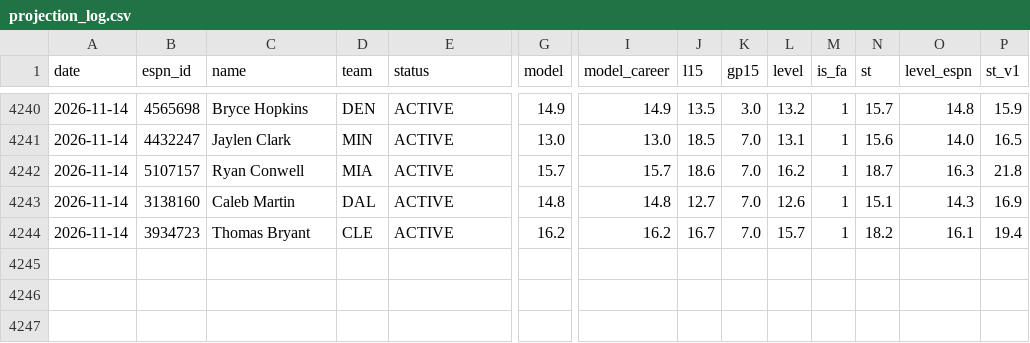
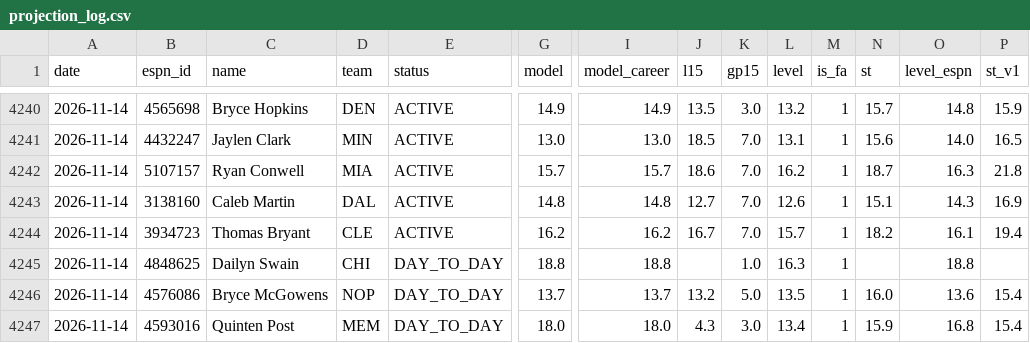
Before and after one commit to pitchafwa/delegation-hub, a CSV file: dashboard/projection_log.csv, drawn as a sheet; only a part is shown, gaps mark what is left out; rows hold the shown columns only; the diff names each change by its address in the sheet, - before the commit and + after, or states it on an @@ line.

Commit message:
Daily league roster refresh

```diff
--- a/dashboard/projection_log.csv
+++ b/dashboard/projection_log.csv
+row 4245: 2026-11-14 | 4848625 | Dailyn Swain | CHI | DAY_TO_DAY | 18.8 | 18.8 |  | 1.0 | 16.3 | 1 |  | 18.8
+row 4246: 2026-11-14 | 4576086 | Bryce McGowens | NOP | DAY_TO_DAY | 13.7 | 13.7 | 13.2 | 5.0 | 13.5 | 1 | 16.0 | 13.6 | 15.4
+row 4247: 2026-11-14 | 4593016 | Quinten Post | MEM | DAY_TO_DAY | 18.0 | 18.0 | 4.3 | 3.0 | 13.4 | 1 | 15.9 | 16.8 | 15.4
```
Also changed, not shown: 14 other files.
